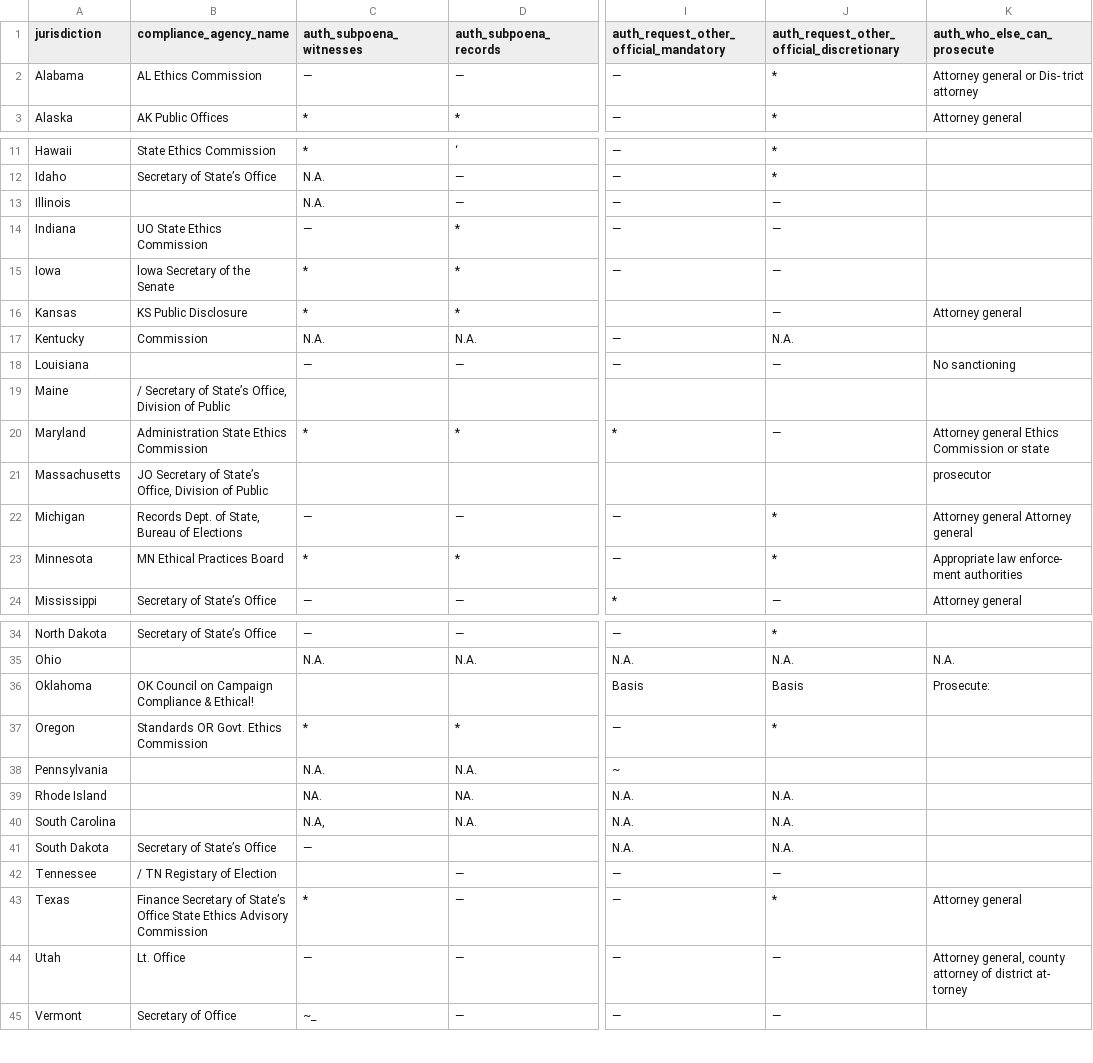
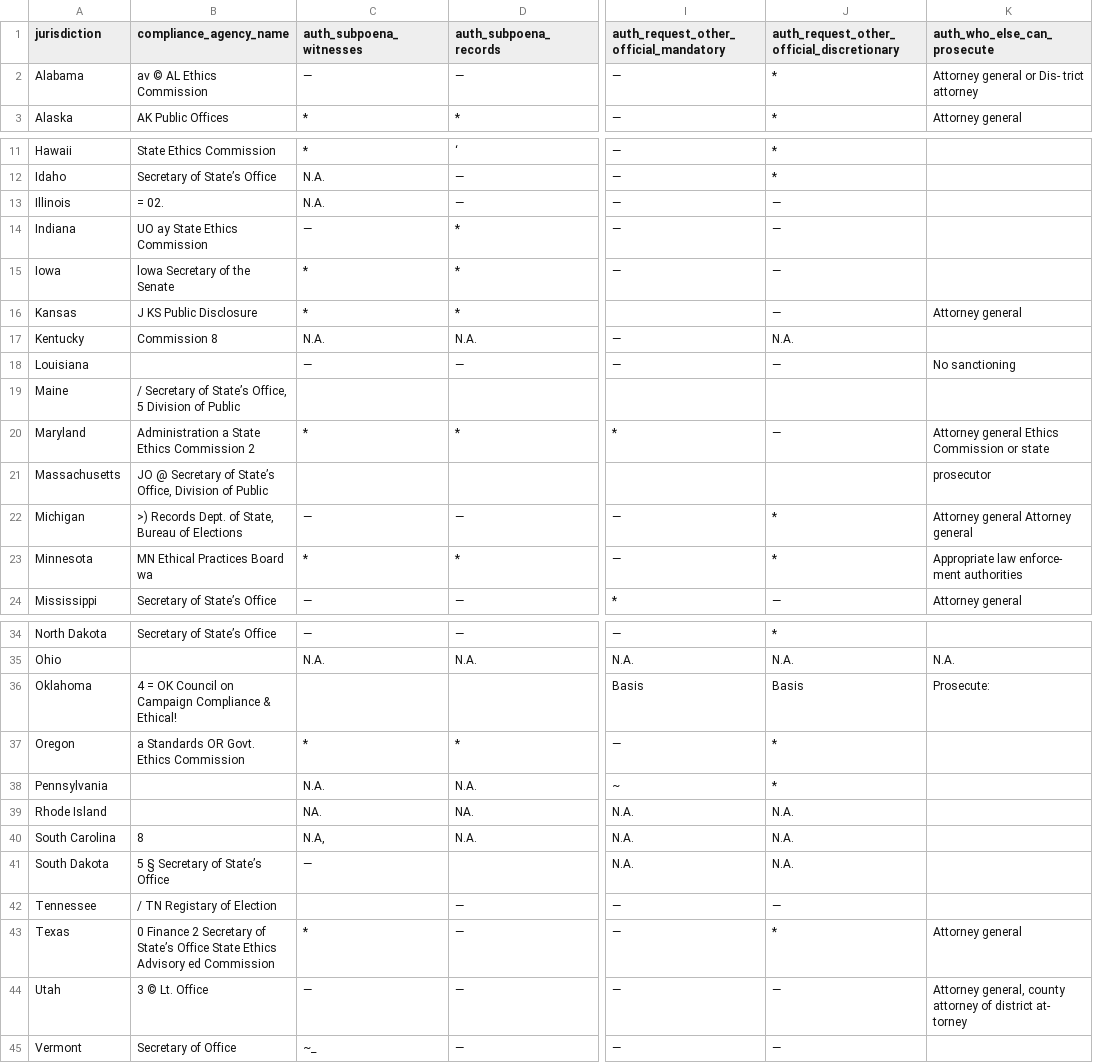
Before and after one commit to danparshall/lobby_analysis, a CSV file: docs/active/cogel-extraction/results/cogel_1990_table31.csv, drawn as a sheet; only a part is shown, gaps mark what is left out; the diff covers the shown part only; the diff names each change by its address in the sheet, - before the commit and + after, or states it on an @@ line.

```diff
--- a/docs/active/cogel-extraction/results/cogel_1990_table31.csv
+++ b/docs/active/cogel-extraction/results/cogel_1990_table31.csv
-B2 (compliance_agency_name): AL Ethics Commission
+B2 (compliance_agency_name): av © AL Ethics Commission
-B13 (compliance_agency_name): (empty)
+B13 (compliance_agency_name): = 02.
-B14 (compliance_agency_name): UO State Ethics Commission
+B14 (compliance_agency_name): UO ay State Ethics Commission
-B16 (compliance_agency_name): KS Public Disclosure
+B16 (compliance_agency_name): J KS Public Disclosure
-B17 (compliance_agency_name): Commission
+B17 (compliance_agency_name): Commission 8
-B19 (compliance_agency_name): …State’s Office, Division of…
+B19 (compliance_agency_name): …State’s Office, 5 Division of…
-B20 (compliance_agency_name): Administration State Ethics Commission
+B20 (compliance_agency_name): Administration a State Ethics Commission 2
-B21 (compliance_agency_name): JO Secretary of…
+B21 (compliance_agency_name): JO @ Secretary of…
-B22 (compliance_agency_name): Records Dept. of State, Bureau of Elections
+B22 (compliance_agency_name): >) Records Dept. of State, Bureau of Elections
-B23 (compliance_agency_name): MN Ethical Practices Board
+B23 (compliance_agency_name): MN Ethical Practices Board wa
-B36 (compliance_agency_name): OK Council…
+B36 (compliance_agency_name): 4 = OK Council…
-B37 (compliance_agency_name): Standards OR Govt. Ethics Commission
+B37 (compliance_agency_name): a Standards OR Govt. Ethics Commission
-J38: (empty)
+J38: *
-B40 (compliance_agency_name): (empty)
+B40 (compliance_agency_name): 8
-B41 (compliance_agency_name): Secretary of State’s Office
+B41 (compliance_agency_name): 5 § Secretary of State’s Office
-B43 (compliance_agency_name): Finance Secretary of State’s Office State Ethics Advisory Commission
+B43 (compliance_agency_name): 0 Finance 2 Secretary of State’s Office State Ethics Advisory ed Commission
-B44 (compliance_agency_name): Lt. Office
+B44 (compliance_agency_name): 3 © Lt. Office
```
Also changed, not shown: 6 edited cells elsewhere in this file, docs/active/cogel-extraction/results/cogel_1990_grid_warnings.tsv, docs/active/cogel-extraction/results/cogel_1990_table28.csv, 9 other files.
